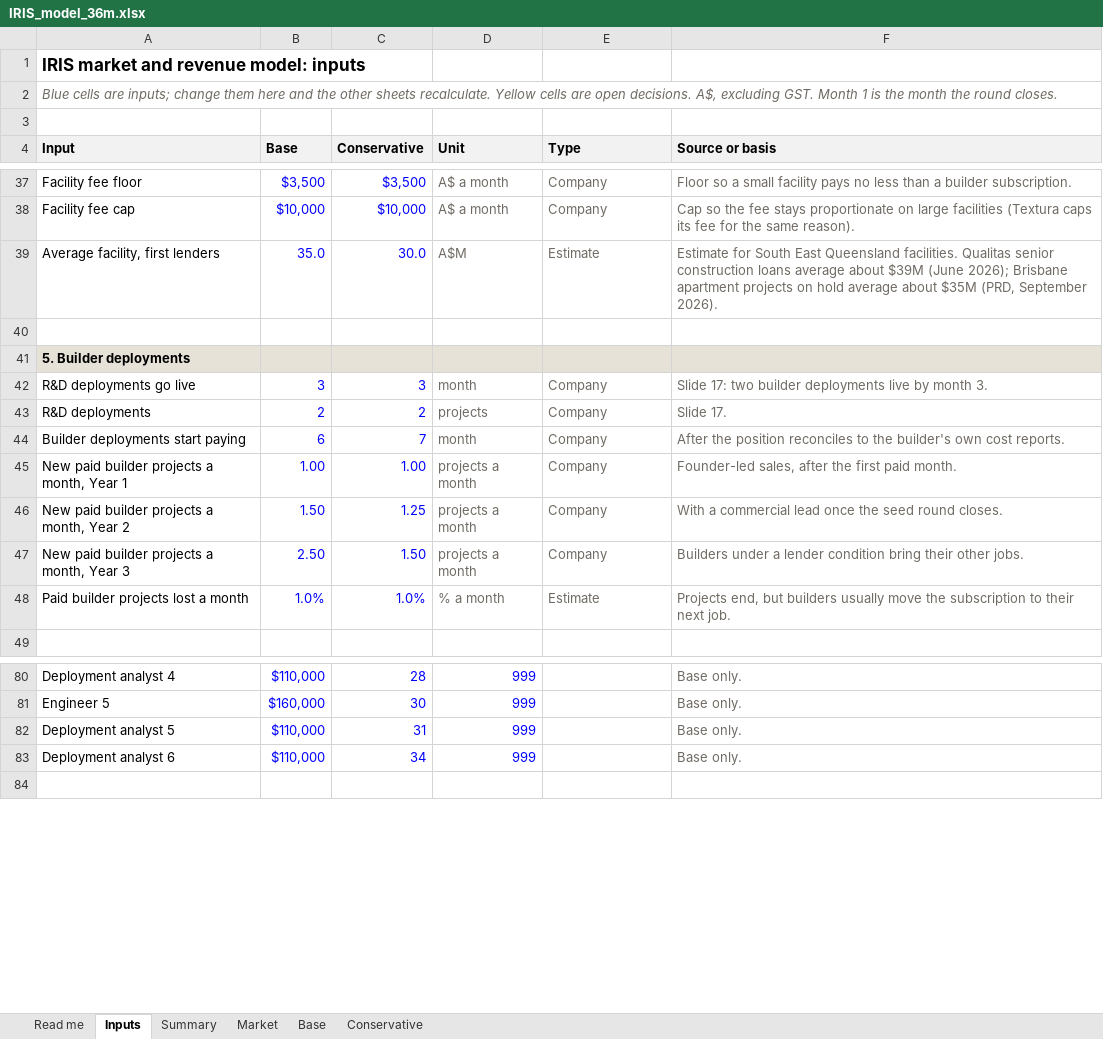
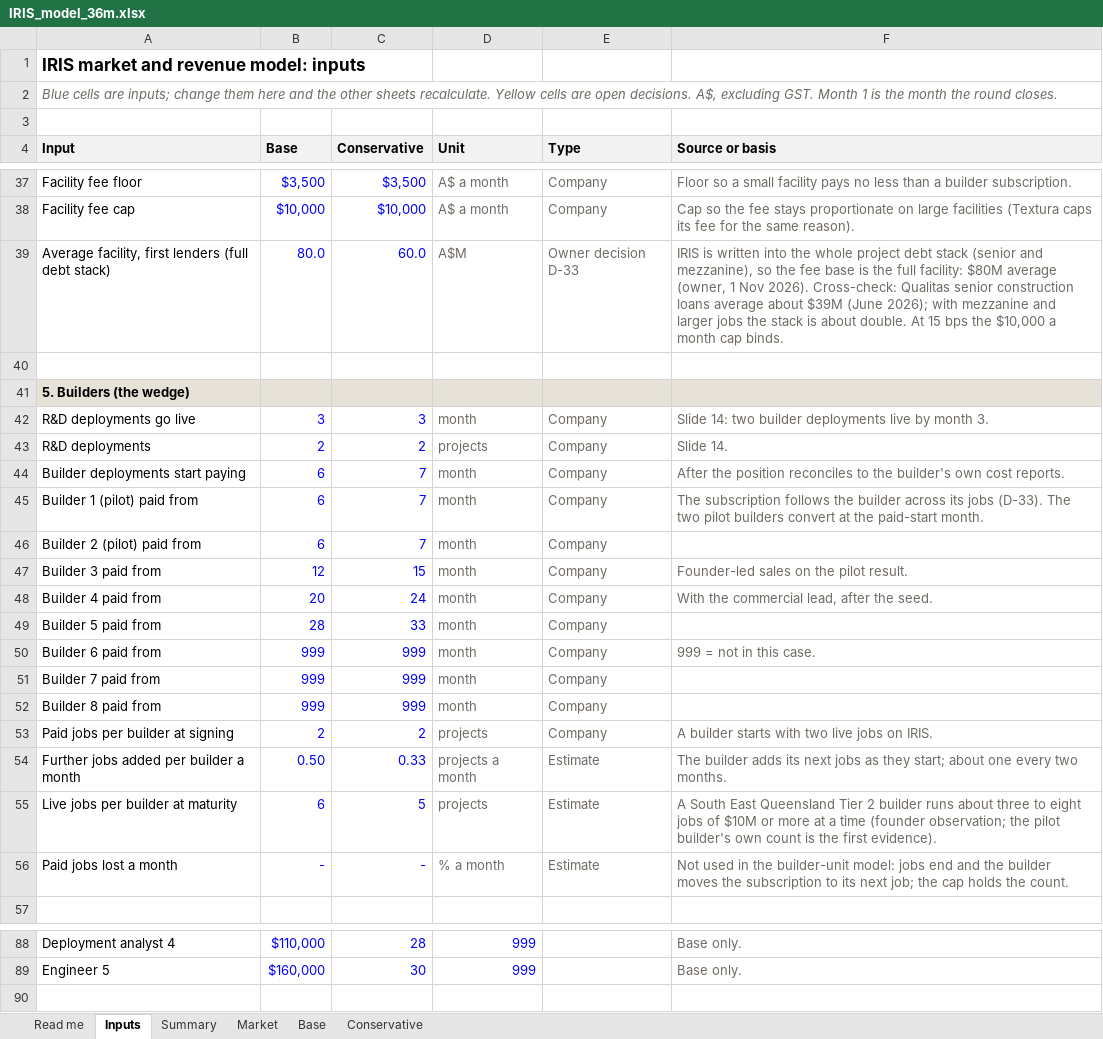
Before and after one commit to IRISPROJECTINTELLIGENCE/IRIS-DECK, an Excel workbook: financial-model/IRIS_model_36m.xlsx, sheet Inputs, drawn as a sheet; only a part is shown, gaps mark what is left out; values as stored, in another font and other column widths than the file's, no borders; removed rows and columns are numbered as before the commit, all else as after; the diff covers the shown part only; the diff names each change by its address in the sheet, - before the commit and + after, or states it on an @@ line.

```diff
--- a/financial-model/IRIS_model_36m.xlsx (sheet Inputs)
+++ b/financial-model/IRIS_model_36m.xlsx (sheet Inputs)
-row 39: Average facility, first lenders | 35.0 | 30.0 | A$M | Estimate | Estimate for South East Queensland facilities. Qualitas senior construction loans average about $39M (June 2026); Brisbane apartment projects on hold average about $35M (PRD, September 2026).
+row 39: Average facility, first lenders (full debt stack) | 80.0 | 60.0 | A$M | Owner decision D-33 | IRIS is written into the whole project debt stack (senior and mezzanine), so the fee base is the full facility: $80M average (owner, 1 Nov 2026). Cross-check: Qualitas senior construction loans average about $39M (June 2026); with mezzanine and larger jobs the stack is about double. At 15 bps the $10,000 a month cap binds.
-A41 (Input): 5. Builder deployments
+A41 (Input): 5. Builders (the wedge)
-F42 (Source or basis): Slide 17: two builder…
+F42 (Source or basis): Slide 14: two builder…
-F43 (Source or basis): Slide 17.
+F43 (Source or basis): Slide 14.
-row 45: New paid builder projects a month, Year 1 | 1.00 | 1.00 | projects a month | Company | Founder-led sales, after the first paid month.
-row 46: New paid builder projects a month, Year 2 | 1.50 | 1.25 | projects a month | Company | With a commercial lead once the seed round closes.
-row 47: New paid builder projects a month, Year 3 | 2.50 | 1.50 | projects a month | Company | Builders under a lender condition bring their other jobs.
-row 48: Paid builder projects lost a month | 1.0% | 1.0% | % a month | Estimate | Projects end, but builders usually move the subscription to their next job.
+row 45: Builder 1 (pilot) paid from | 6 | 7 | month | Company | The subscription follows the builder across its jobs (D-33). The two pilot builders convert at the paid-start month.
+row 46: Builder 2 (pilot) paid from | 6 | 7 | month | Company
+row 47: Builder 3 paid from | 12 | 15 | month | Company | Founder-led sales on the pilot result.
+row 48: Builder 4 paid from | 20 | 24 | month | Company | With the commercial lead, after the seed.
+row 49: Builder 5 paid from | 28 | 33 | month | Company
+row 50: Builder 6 paid from | 999 | 999 | month | Company | 999 = not in this case.
+row 51: Builder 7 paid from | 999 | 999 | month | Company
+row 52: Builder 8 paid from | 999 | 999 | month | Company
+row 53: Paid jobs per builder at signing | 2 | 2 | projects | Company | A builder starts with two live jobs on IRIS.
+row 54: Further jobs added per builder a month | 0.50 | 0.33 | projects a month | Estimate | The builder adds its next jobs as they start; about one every two months.
+row 55: Live jobs per builder at maturity | 6 | 5 | projects | Estimate | A South East Queensland Tier 2 builder runs about three to eight jobs of $10M or more at a time (founder observation; the pilot builder's own count is the first evidence).
+row 56: Paid jobs lost a month | - | - | % a month | Estimate | Not used in the builder-unit model: jobs end and the builder moves the subscription to its next job; the cap holds the count.
-row 82: Deployment analyst 5 | $110,000 | 31 | 999 |  | Base only.
-row 83: Deployment analyst 6 | $110,000 | 34 | 999 |  | Base only.
```
Also changed, not shown: 6 edited cells elsewhere in this sheet, sheet Base, sheet Conservative, sheet Summary, sheet Market, sheet Read me, formulas that keep their value, 22 other files.
